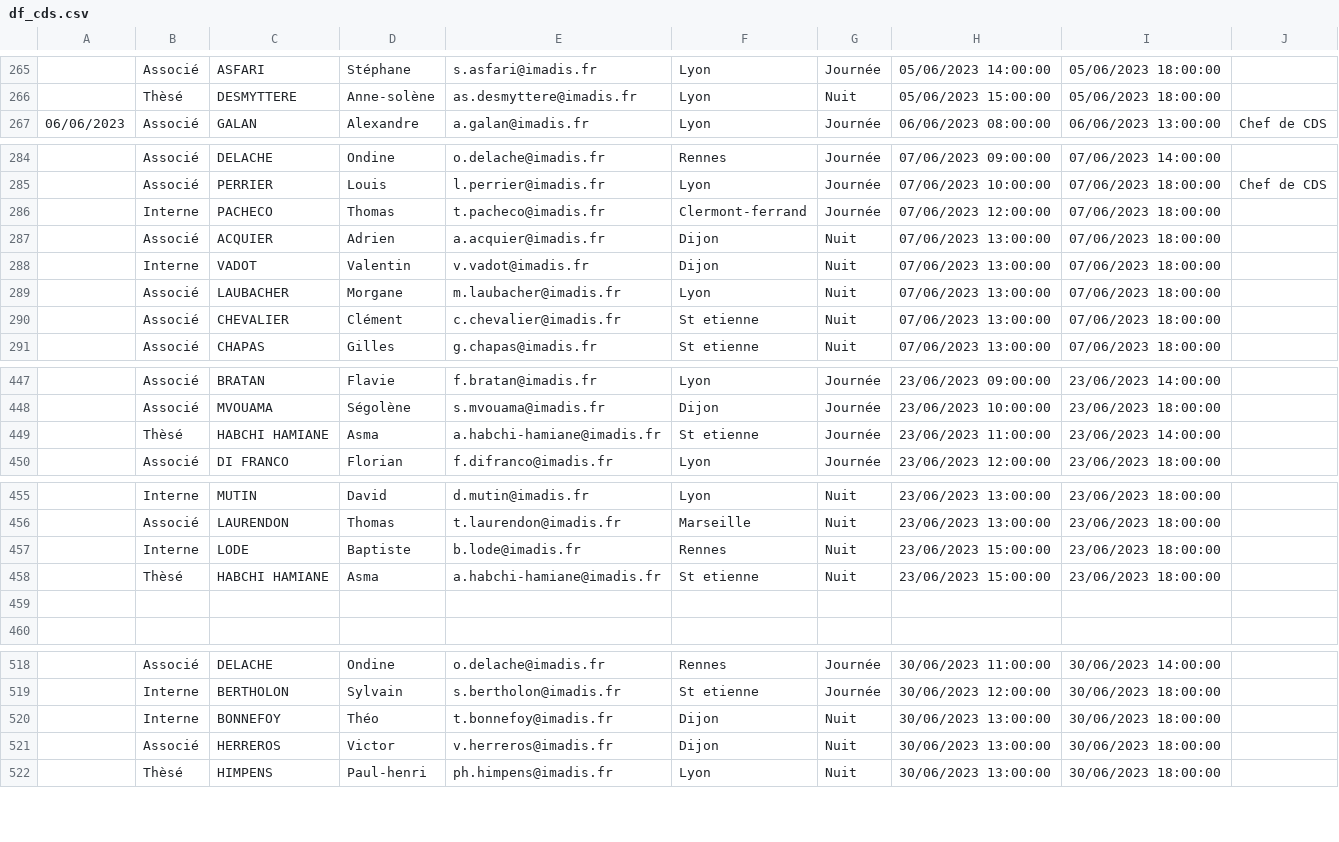
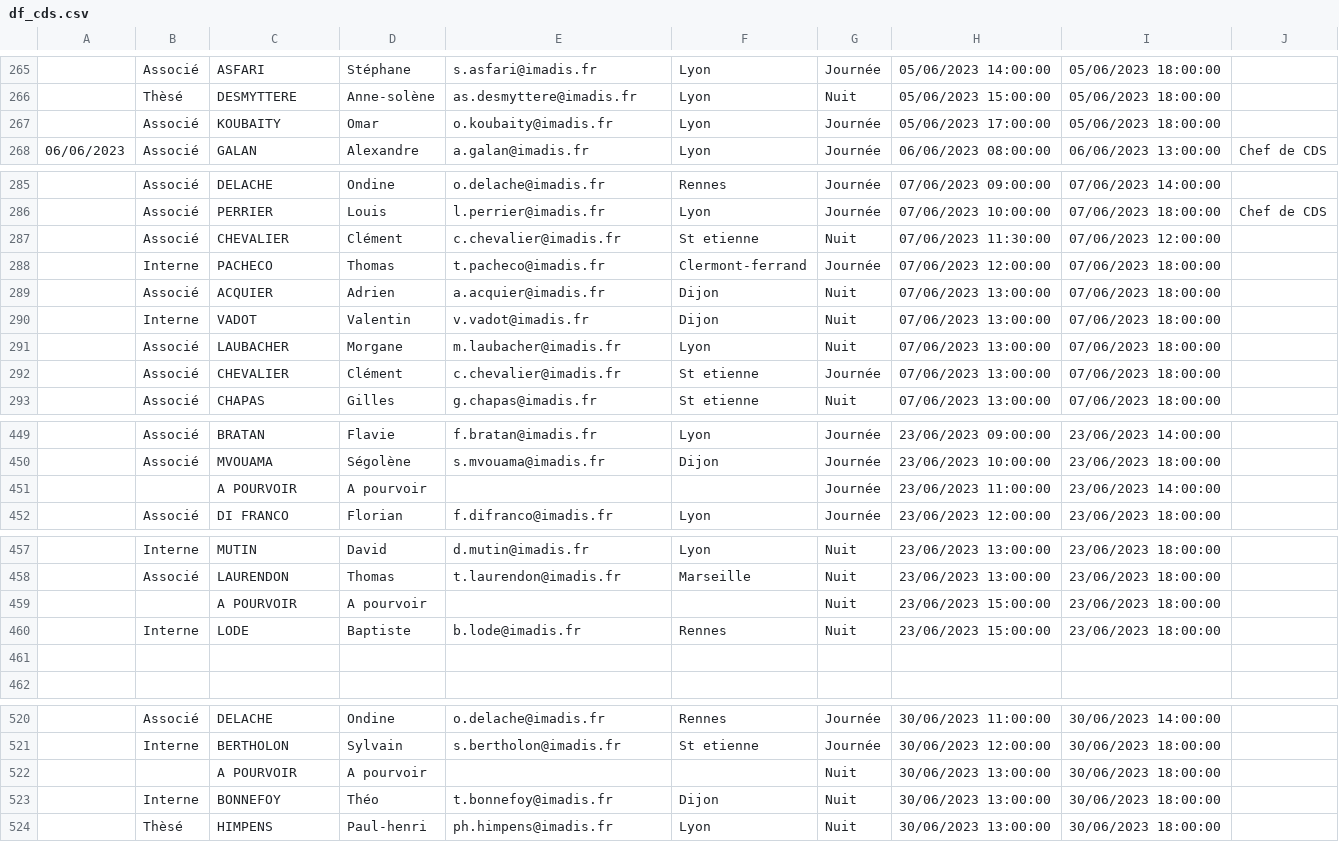
Before and after one commit to DeboraMandon/PoleMed_BDD, a CSV file: df_cds.csv, drawn as a sheet; only a part is shown, gaps mark what is left out; the diff covers the shown part only.

```diff
--- a/df_cds.csv
+++ b/df_cds.csv
@@ -266,2 +266,3 @@
 ,Thèsé,DESMYTTERE,Anne-solène,as.desmyttere@imadis.fr,Lyon,Nuit,05/06/2023 15:00:00,05/06/2023 18:00:00,
+,Associé,KOUBAITY,Omar,o.koubaity@imadis.fr,Lyon,Journée,05/06/2023 17:00:00,05/06/2023 18:00:00,
 06/06/2023,Associé,GALAN,Alexandre,a.galan@imadis.fr,Lyon,Journée,06/06/2023 08:00:00,06/06/2023 13:00:00,Chef de CDS
@@ -285,2 +286,3 @@
 ,Associé,PERRIER,Louis,l.perrier@imadis.fr,Lyon,Journée,07/06/2023 10:00:00,07/06/2023 18:00:00,Chef de CDS
+,Associé,CHEVALIER,Clément,c.chevalier@imadis.fr,St etienne,Nuit,07/06/2023 11:30:00,07/06/2023 12:00:00,
 ,Interne,PACHECO,Thomas,t.pacheco@imadis.fr,Clermont-ferrand,Journée,07/06/2023 12:00:00,07/06/2023 18:00:00,
@@ -289,3 +291,3 @@
 ,Associé,LAUBACHER,Morgane,m.laubacher@imadis.fr,Lyon,Nuit,07/06/2023 13:00:00,07/06/2023 18:00:00,
-,Associé,CHEVALIER,Clément,c.chevalier@imadis.fr,St etienne,Nuit,07/06/2023 13:00:00,07/06/2023 18:00:00,
+,Associé,CHEVALIER,Clément,c.chevalier@imadis.fr,St etienne,Journée,07/06/2023 13:00:00,07/06/2023 18:00:00,
 ,Associé,CHAPAS,Gilles,g.chapas@imadis.fr,St etienne,Nuit,07/06/2023 13:00:00,07/06/2023 18:00:00,
@@ -448,3 +450,3 @@
 ,Associé,MVOUAMA,Ségolène,s.mvouama@imadis.fr,Dijon,Journée,23/06/2023 10:00:00,23/06/2023 18:00:00,
-,Thèsé,HABCHI HAMIANE,Asma,a.habchi-hamiane@imadis.fr,St etienne,Journée,23/06/2023 11:00:00,23/06/2023 14:00:00,
+,,A POURVOIR,A pourvoir,,,Journée,23/06/2023 11:00:00,23/06/2023 14:00:00,
 ,Associé,DI FRANCO,Florian,f.difranco@imadis.fr,Lyon,Journée,23/06/2023 12:00:00,23/06/2023 18:00:00,
@@ -456,4 +458,4 @@
 ,Associé,LAURENDON,Thomas,t.laurendon@imadis.fr,Marseille,Nuit,23/06/2023 13:00:00,23/06/2023 18:00:00,
+,,A POURVOIR,A pourvoir,,,Nuit,23/06/2023 15:00:00,23/06/2023 18:00:00,
 ,Interne,LODE,Baptiste,b.lode@imadis.fr,Rennes,Nuit,23/06/2023 15:00:00,23/06/2023 18:00:00,
-,Thèsé,HABCHI HAMIANE,Asma,a.habchi-hamiane@imadis.fr,St etienne,Nuit,23/06/2023 15:00:00,23/06/2023 18:00:00,
 ,,,,,,,,,
@@ -519,4 +521,4 @@
 ,Interne,BERTHOLON,Sylvain,s.bertholon@imadis.fr,St etienne,Journée,30/06/2023 12:00:00,30/06/2023 18:00:00,
+,,A POURVOIR,A pourvoir,,,Nuit,30/06/2023 13:00:00,30/06/2023 18:00:00,
 ,Interne,BONNEFOY ,Théo,t.bonnefoy@imadis.fr,Dijon,Nuit,30/06/2023 13:00:00,30/06/2023 18:00:00,
-,Associé,HERREROS,Victor,v.herreros@imadis.fr,Dijon,Nuit,30/06/2023 13:00:00,30/06/2023 18:00:00,
 ,Thèsé,HIMPENS,Paul-henri,ph.himpens@imadis.fr,Lyon,Nuit,30/06/2023 13:00:00,30/06/2023 18:00:00,
```
Also changed, not shown: 3 added rows, 3 removed rows and 12 edited cells elsewhere in this file.
